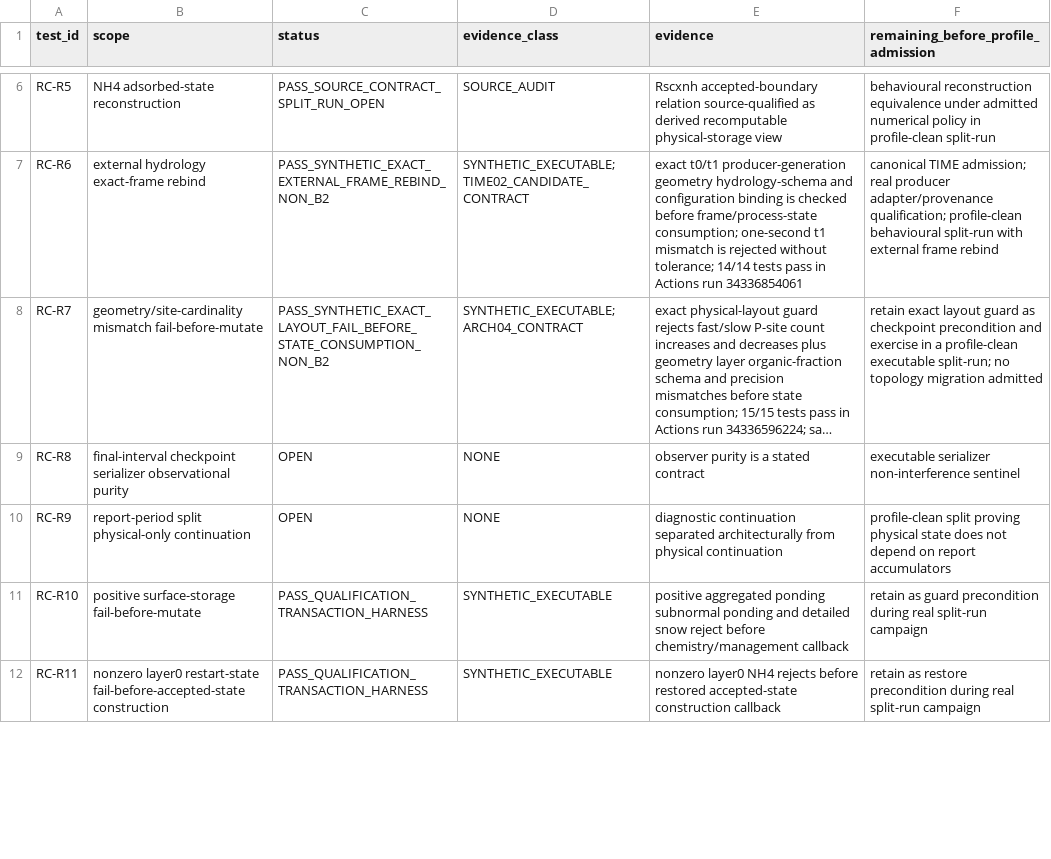
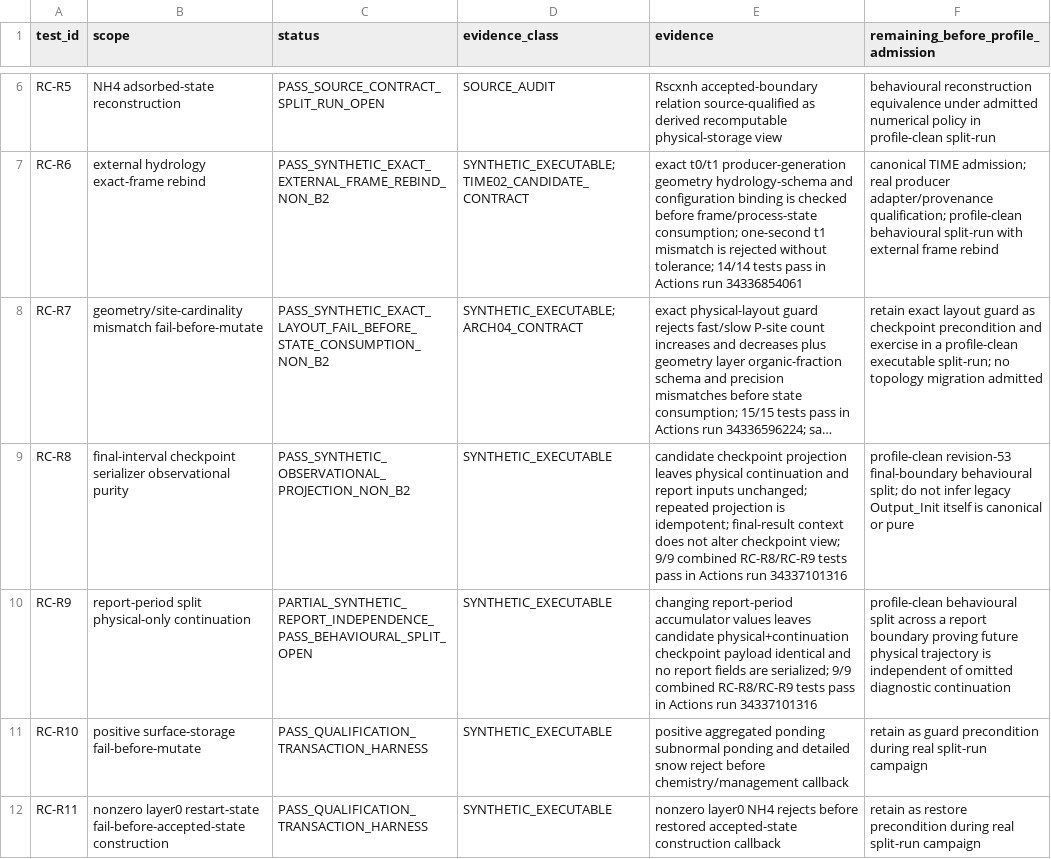
Before and after one commit to abhedwig-cell/ANIMO5, a CSV file: integration/animo-state/RESTRICTED_CORE_RC_STATUS.csv, drawn as a sheet; only a part is shown, gaps mark what is left out; long unchanged cells end in …; the diff names each change by its address in the sheet, - before the commit and + after, or states it on an @@ line.

Commit message:
status(ANIMO-STATEQ01): record synthetic RC-R8 RC-R9 projection evidence

```diff
--- a/integration/animo-state/RESTRICTED_CORE_RC_STATUS.csv
+++ b/integration/animo-state/RESTRICTED_CORE_RC_STATUS.csv
-C9 (status): OPEN
+C9 (status): PASS_SYNTHETIC_OBSERVATIONAL_PROJECTION_NON_B2
-D9:D10 (evidence_class): NONE
+D9:D10 (evidence_class): SYNTHETIC_EXECUTABLE
-E9 (evidence): observer purity is a stated contract
+E9 (evidence): candidate checkpoint projection leaves physical continuation and report inputs unchanged; repeated projection is idempotent; final-result context does not alter checkpoint view; 9/9 combined RC-R8/RC-R9 tests pass in Actions run 34337101316
-F9: executable serializer non-interference sentinel
+F9: profile-clean revision-53 final-boundary behavioural split; do not infer legacy Output_Init itself is canonical or pure
-C10 (status): OPEN
+C10 (status): PARTIAL_SYNTHETIC_REPORT_INDEPENDENCE_PASS_BEHAVIOURAL_SPLIT_OPEN
-E10 (evidence): diagnostic continuation separated architecturally from physical continuation
+E10 (evidence): changing report-period accumulator values leaves candidate physical+continuation checkpoint payload identical and no report fields are serialized; 9/9 combined RC-R8/RC-R9 tests pass in Actions run 34337101316
-F10: profile-clean split proving physical state does not depend on report accumulators
+F10: profile-clean behavioural split across a report boundary proving future physical trajectory is independent of omitted diagnostic continuation
```
